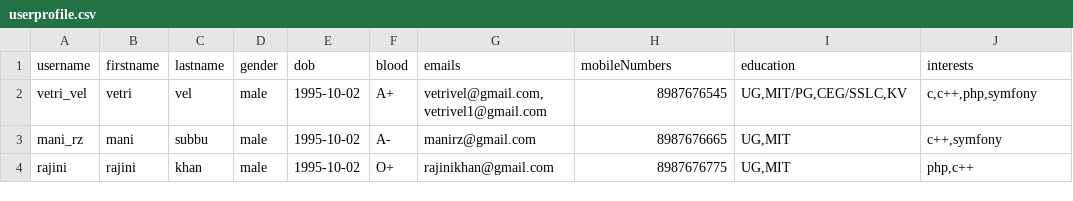
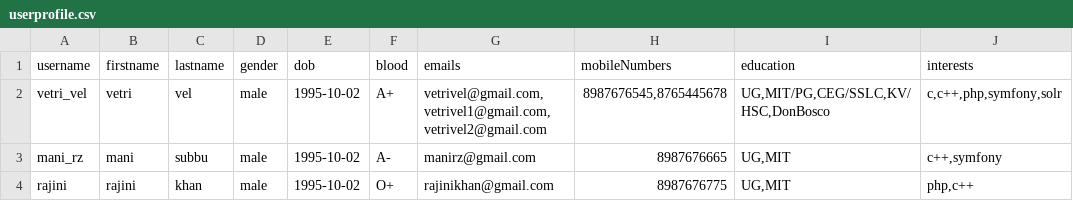
Before and after one commit to karthikeyan210/sample_project_symfony, a CSV file: src/UserManagementBundle/Resources/userprofile.csv, drawn as a sheet.

```diff
--- a/src/UserManagementBundle/Resources/userprofile.csv
+++ b/src/UserManagementBundle/Resources/userprofile.csv
@@ -1,3 +1,3 @@
 username,firstname,lastname,gender,dob,blood,emails,mobileNumbers,education,interests
-vetri_vel,vetri,vel,male,1995-10-02,A+,"vetrivel@gmail.com,vetrivel1@gmail.com",8987676545,"UG,MIT/PG,CEG/SSLC,KV","c,c++,php,symfony"
+vetri_vel,vetri,vel,male,1995-10-02,A+,"vetrivel@gmail.com,vetrivel1@gmail.com,vetrivel2@gmail.com","8987676545,8765445678","UG,MIT/PG,CEG/SSLC,KV/HSC,DonBosco","c,c++,php,symfony,solr"
 mani_rz,mani,subbu,male,1995-10-02,A-,manirz@gmail.com,8987676665,"UG,MIT","c++,symfony"
```
Also changed, not shown: 8 other files.
